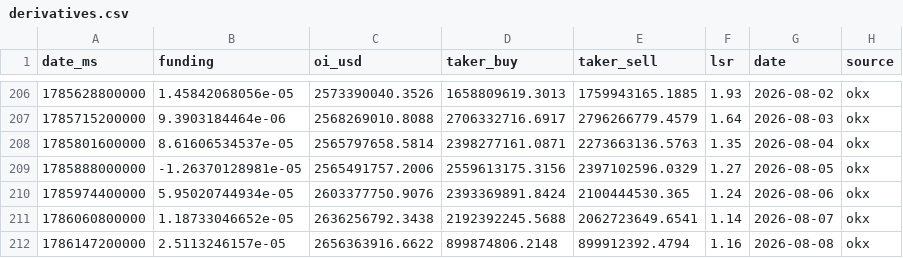
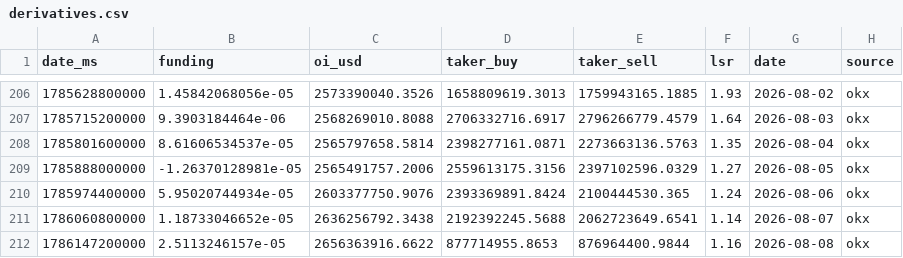
Before and after one commit to kenhuangads/btc-trader, a CSV file: history/derivatives.csv, drawn as a sheet; only a part is shown, gaps mark what is left out.

```diff
--- a/history/derivatives.csv
+++ b/history/derivatives.csv
@@ -211,2 +211,2 @@ date_ms,funding,oi_usd,taker_buy,taker_sell,lsr,date,source
 1786060800000,1.18733046652e-05,2636256792.3438,2192392245.5688,2062723649.6541,1.14,2026-08-07,okx
-1786147200000,2.5113246157e-05,2656363916.6622,899874806.2148,899912392.4794,1.16,2026-08-08,okx
+1786147200000,2.5113246157e-05,2656363916.6622,877714955.8653,876964400.9844,1.16,2026-08-08,okx
```
Also changed, not shown: 5 other files.
